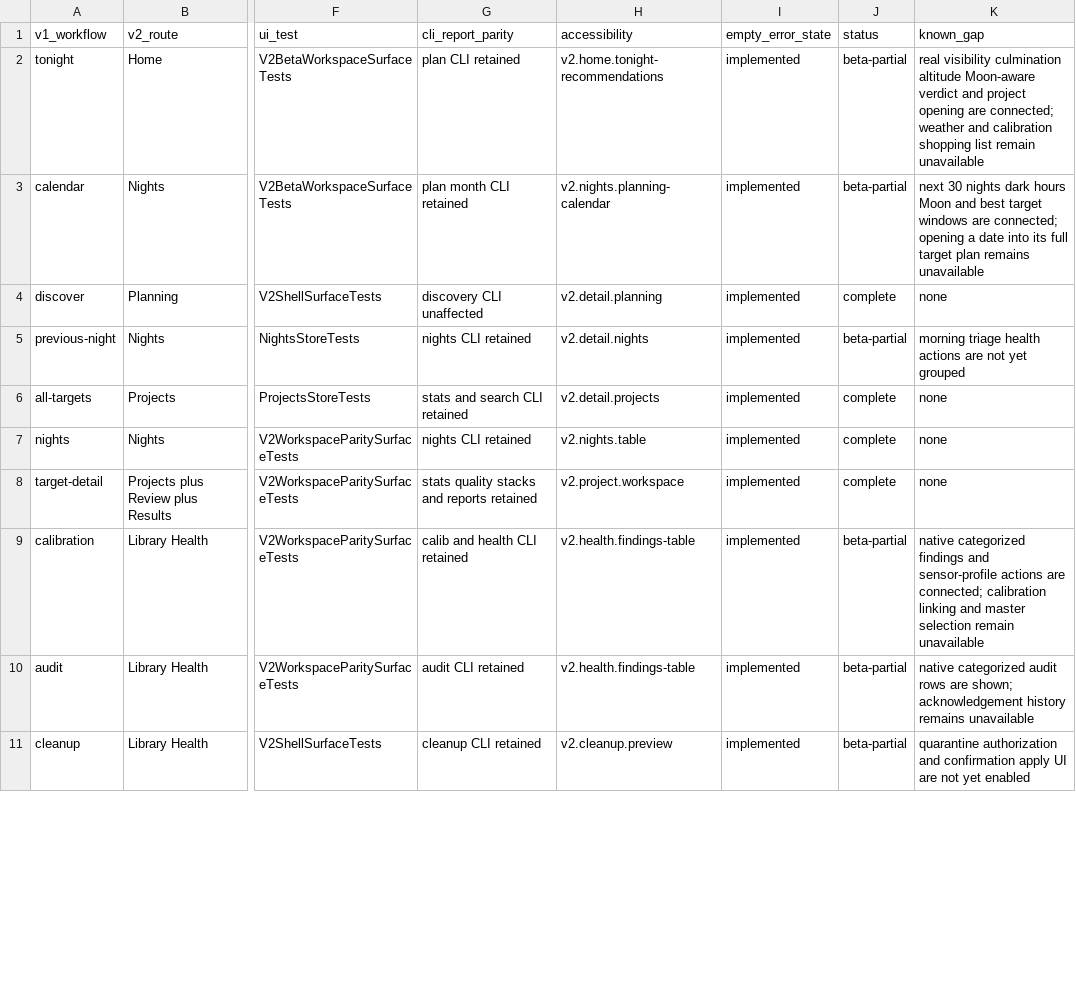
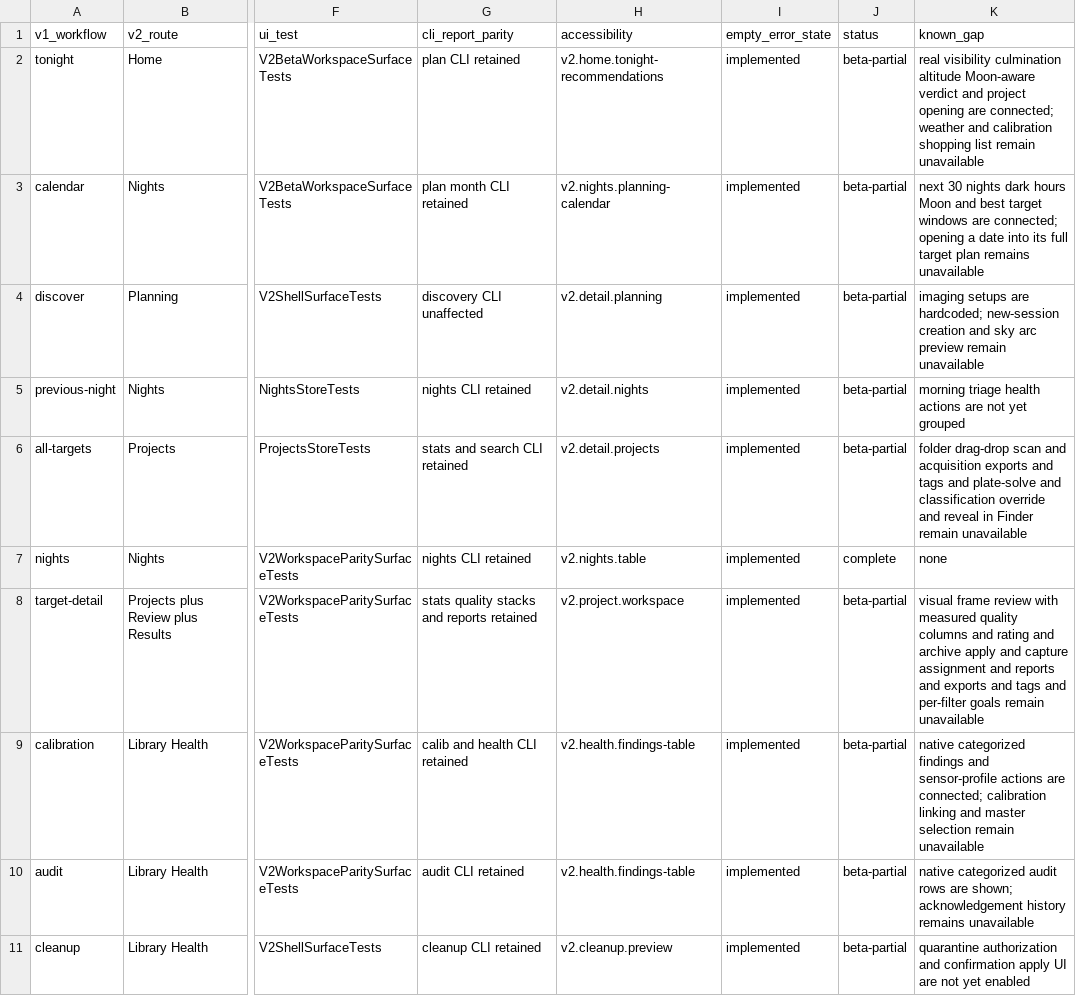
Before and after one commit to themokx1/Astro-Tool, a CSV file: docs/superpowers/reviews/v2-feature-parity.csv, drawn as a sheet; only a part is shown, gaps mark what is left out; the diff covers the shown part only; the diff names each change by its address in the sheet, - before the commit and + after, or states it on an @@ line.

```diff
--- a/docs/superpowers/reviews/v2-feature-parity.csv
+++ b/docs/superpowers/reviews/v2-feature-parity.csv
-J4 (status): complete
+J4 (status): beta-partial
-K4 (known_gap): none
+K4 (known_gap): imaging setups are hardcoded; new-session creation and sky arc preview remain unavailable
-J6 (status): complete
+J6 (status): beta-partial
-K6 (known_gap): none
+K6 (known_gap): folder drag-drop scan and acquisition exports and tags and plate-solve and classification override and reveal in Finder remain unavailable
-J8 (status): complete
+J8 (status): beta-partial
-K8 (known_gap): none
+K8 (known_gap): visual frame review with measured quality columns and rating and archive apply and capture assignment and reports and exports and tags and per-filter goals remain unavailable
```
Also changed, not shown: 4 edited cells elsewhere in this file, 3 other files.
